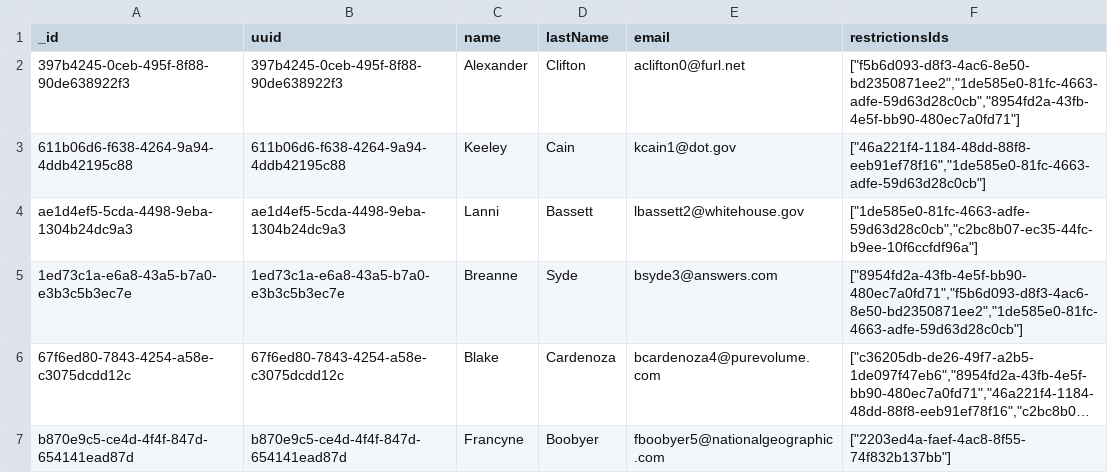
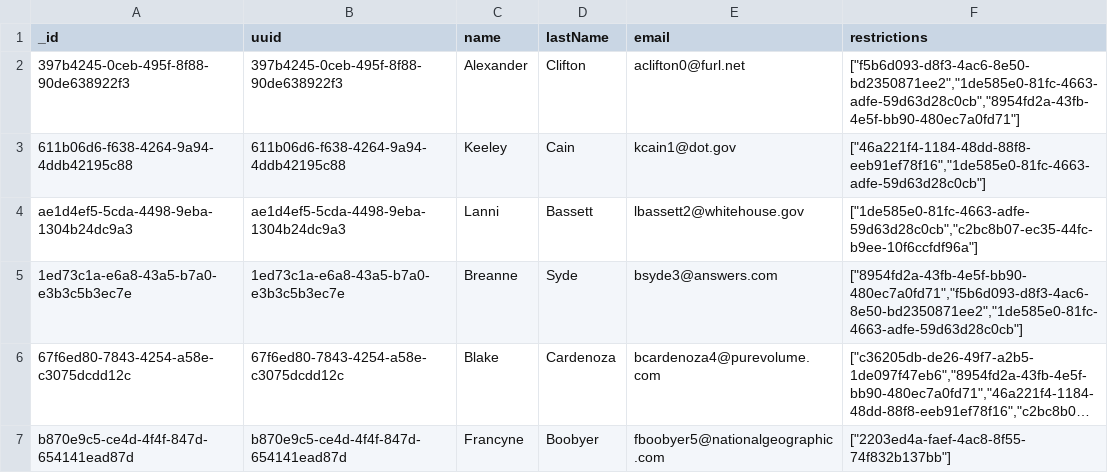
Before and after one commit to MatiasFontecillaBusch/search-service-T1, a CSV file: mock/Student.csv, drawn as a sheet; only a part is shown; long unchanged cells end in ….

```diff
--- a/mock/Student.csv
+++ b/mock/Student.csv
@@ -1,2 +1,2 @@
-_id,uuid,name,lastName,email,restrictionsIds
+_id,uuid,name,lastName,email,restrictions
 397b4245-0ceb-495f-8f88-90de638922f3,397b4245-0ceb-495f-8f88-90de638922f3,Alexander,Clifton,aclifton0@furl.net,"[""f5b6d093-d8f3-4ac6-8e50-bd2350871ee2"",""1de585e0-81fc-4663-adfe-59d63d28c0cb"",""8954fd2a-43fb-4e5f-bb90-480ec7a0fd71""]"
```
Also changed, not shown: mock/Grade .csv.
